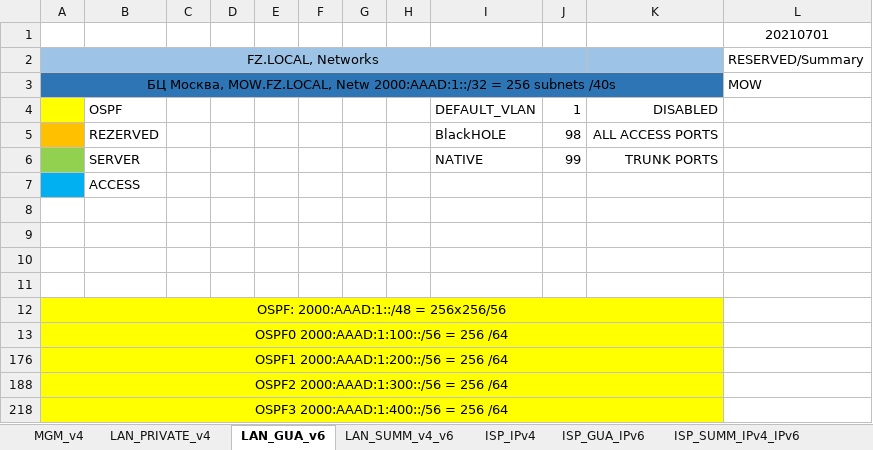
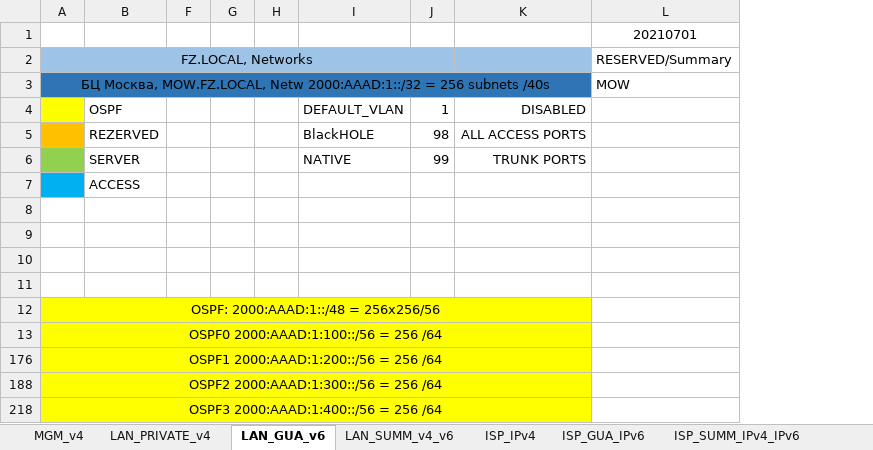
Before and after one commit to fazzzan/Myotus-networks, an Excel workbook: LECTURES/MODULE02/Lecture10/labs/AddressSpace.xlsx, sheet LAN_GUA_v6, drawn as a sheet; only a part is shown; values as stored, in another font and other column widths than the file's, no borders; removed rows and columns are numbered as before the commit, all else as after; the diff covers the shown part only; the diff names each change by its address in the sheet, - before the commit and + after, or states it on an @@ line.

```diff
--- a/LECTURES/MODULE02/Lecture10/labs/AddressSpace.xlsx (sheet LAN_GUA_v6)
+++ b/LECTURES/MODULE02/Lecture10/labs/AddressSpace.xlsx (sheet LAN_GUA_v6)
@@ column C hidden, empty @@
@@ column D hidden, empty @@
@@ column E hidden, empty @@
```
Also changed, not shown: 7 added rows, 28 removed rows, 1 moved row and 12 hidden or unhidden rows elsewhere in this sheet, sheet LAN_PRIVATE_v4, sheet MGM_v4, 6 other files.
